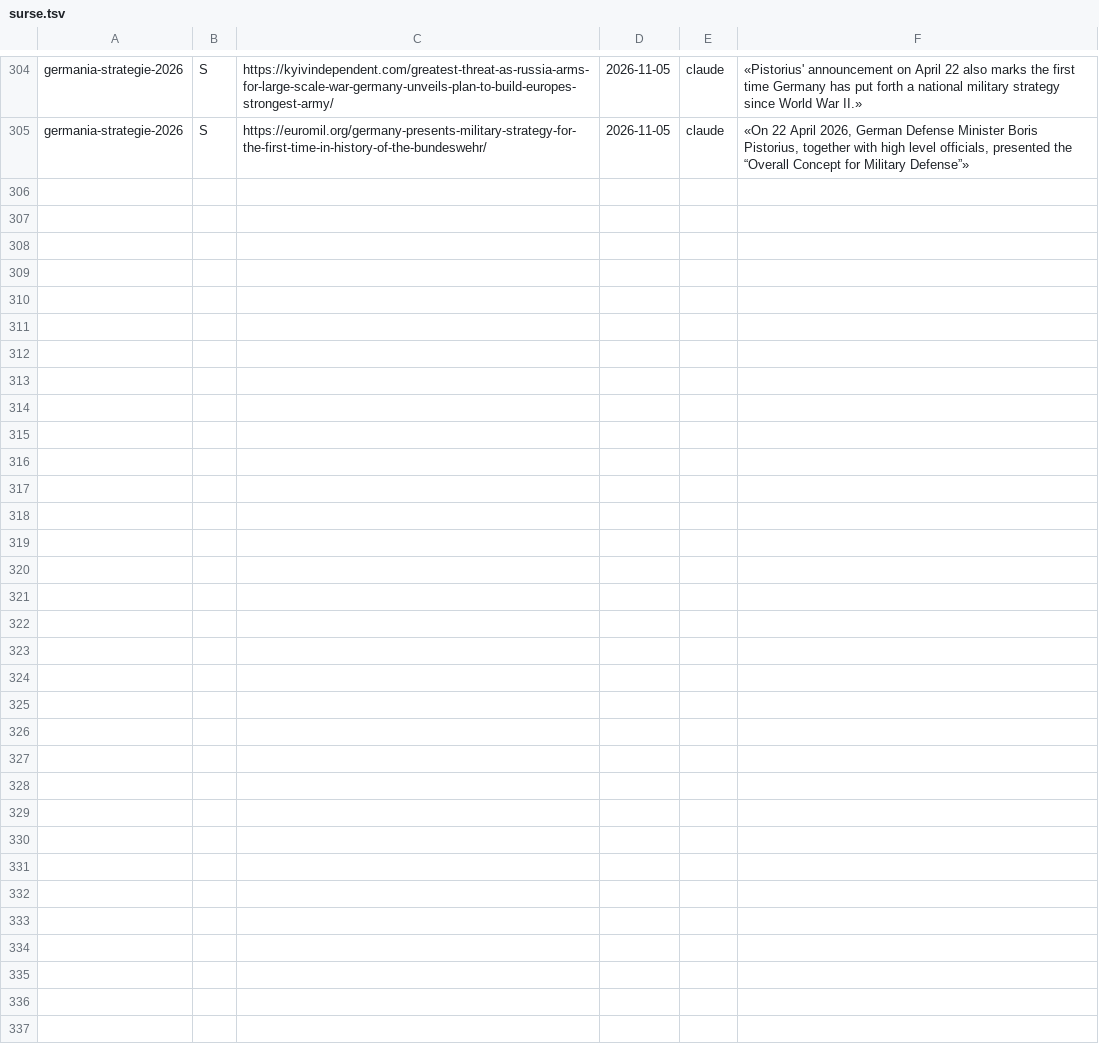
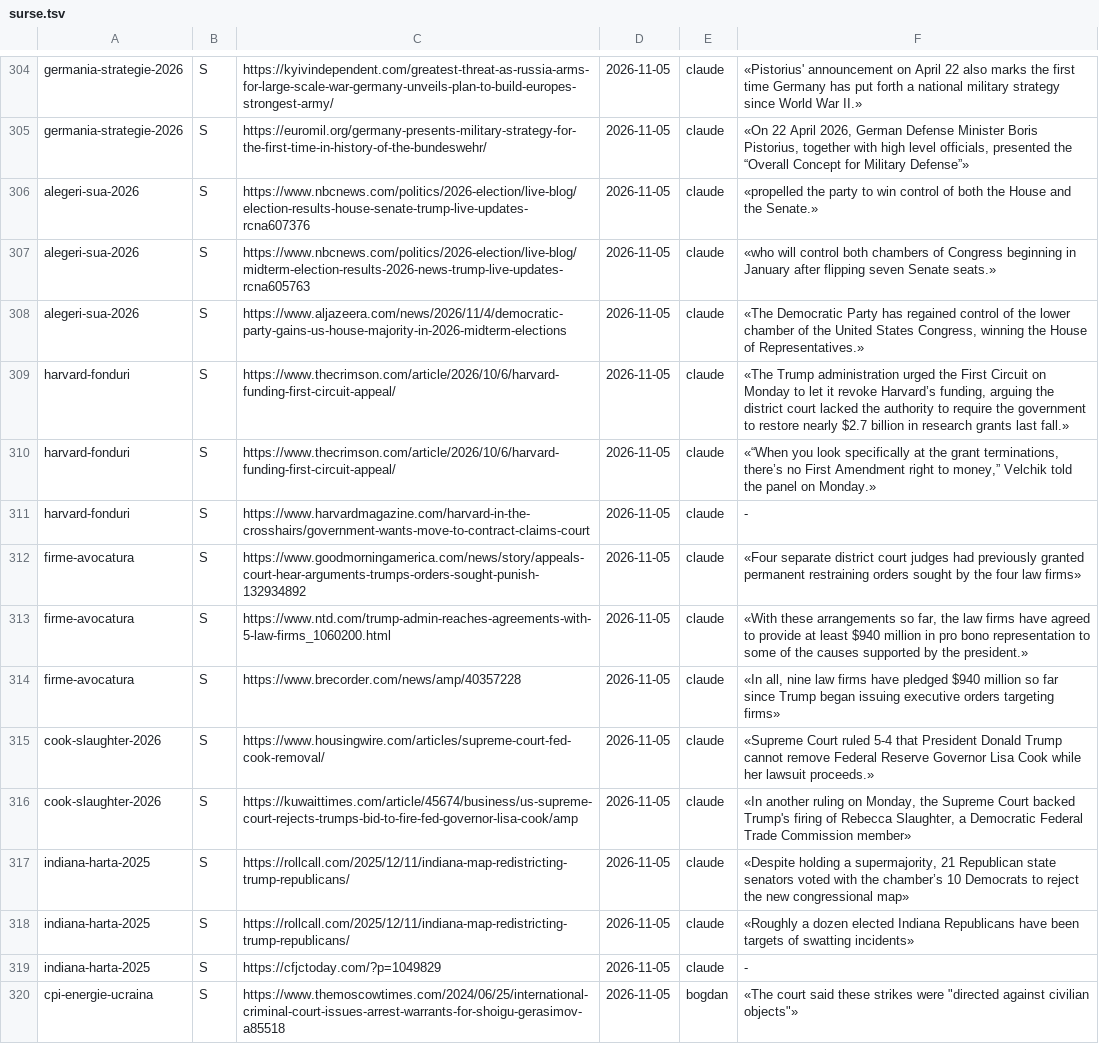
Before and after one commit to norgedan/norgedan.github.io, a TSV file: scripts/surse.tsv, drawn as a sheet; only a part is shown, gaps mark what is left out.

```diff
--- a/scripts/surse.tsv
+++ b/scripts/surse.tsv
@@ -305 +305,16 @@ germania-strategie-2026	S	https://kyivindependent.com/greatest-threat-as-russia-
 germania-strategie-2026	S	https://euromil.org/germany-presents-military-strategy-for-the-first-time-in-history-of-the-bundeswehr/	2026-11-05	claude	«On 22 April 2026, German Defense Minister Boris Pistorius, together with high level officials, presented the “Overall Concept for Military Defense”»
+alegeri-sua-2026	S	https://www.nbcnews.com/politics/2026-election/live-blog/election-results-house-senate-trump-live-updates-rcna607376	2026-11-05	claude	«propelled the party to win control of both the House and the Senate.»
+alegeri-sua-2026	S	https://www.nbcnews.com/politics/2026-election/live-blog/midterm-election-results-2026-news-trump-live-updates-rcna605763	2026-11-05	claude	«who will control both chambers of Congress beginning in January after flipping seven Senate seats.»
+alegeri-sua-2026	S	https://www.aljazeera.com/news/2026/11/4/democratic-party-gains-us-house-majority-in-2026-midterm-elections	2026-11-05	claude	«The Democratic Party has regained control of the lower chamber of the United States Congress, winning the House of Representatives.»
+harvard-fonduri	S	https://www.thecrimson.com/article/2026/10/6/harvard-funding-first-circuit-appeal/	2026-11-05	claude	«The Trump administration urged the First Circuit on Monday to let it revoke Harvard’s funding, arguing the district court lacked the authority to require the government to restore nearly $2.7 billion in research grants last fall.»
+harvard-fonduri	S	https://www.thecrimson.com/article/2026/10/6/harvard-funding-first-circuit-appeal/	2026-11-05	claude	«“When you look specifically at the grant terminations, there’s no First Amendment right to money,” Velchik told the panel on Monday.»
+harvard-fonduri	S	https://www.harvardmagazine.com/harvard-in-the-crosshairs/government-wants-move-to-contract-claims-court	2026-11-05	claude	-
+firme-avocatura	S	https://www.goodmorningamerica.com/news/story/appeals-court-hear-arguments-trumps-orders-sought-punish-132934892	2026-11-05	claude	«Four separate district court judges had previously granted permanent restraining orders sought by the four law firms»
+firme-avocatura	S	https://www.ntd.com/trump-admin-reaches-agreements-with-5-law-firms_1060200.html	2026-11-05	claude	«With these arrangements so far, the law firms have agreed to provide at least $940 million in pro bono representation to some of the causes supported by the president.»
+firme-avocatura	S	https://www.brecorder.com/news/amp/40357228	2026-11-05	claude	«In all, nine law firms have pledged $940 million so far since Trump began issuing executive orders targeting firms»
+cook-slaughter-2026	S	https://www.housingwire.com/articles/supreme-court-fed-cook-removal/	2026-11-05	claude	«Supreme Court ruled 5-4 that President Donald Trump cannot remove Federal Reserve Governor Lisa Cook while her lawsuit proceeds.»
+cook-slaughter-2026	S	https://kuwaittimes.com/article/45674/business/us-supreme-court-rejects-trumps-bid-to-fire-fed-governor-lisa-cook/amp	2026-11-05	claude	«In another ruling on Monday, the Supreme Court backed Trump's firing of Rebecca Slaughter, a Democratic Federal Trade Commission member»
+indiana-harta-2025	S	https://rollcall.com/2025/12/11/indiana-map-redistricting-trump-republicans/	2026-11-05	claude	«Despite holding a supermajority, 21 Republican state senators voted with the chamber’s 10 Democrats to reject the new congressional map»
+indiana-harta-2025	S	https://rollcall.com/2025/12/11/indiana-map-redistricting-trump-republicans/	2026-11-05	claude	«Roughly a dozen elected Indiana Republicans have been targets of swatting incidents»
+indiana-harta-2025	S	https://cfjctoday.com/?p=1049829	2026-11-05	claude	-
+cpi-energie-ucraina	S	https://www.themoscowtimes.com/2024/06/25/international-criminal-court-issues-arrest-warrants-for-shoigu-gerasimov-a85518	2026-11-05	bogdan	«The court said these strikes were "directed against civilian objects"»
```
Also changed, not shown: scripts/afirmatii.tsv, scripts/amprente.tsv, 5 other files.
